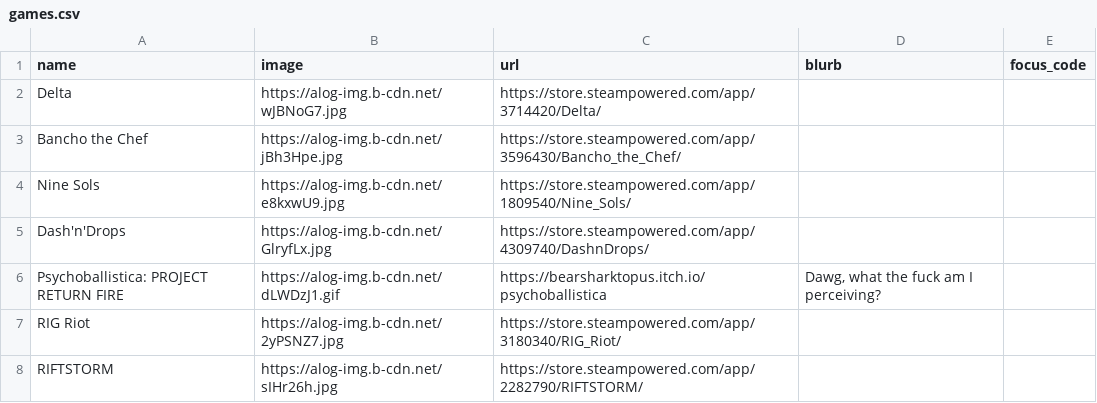
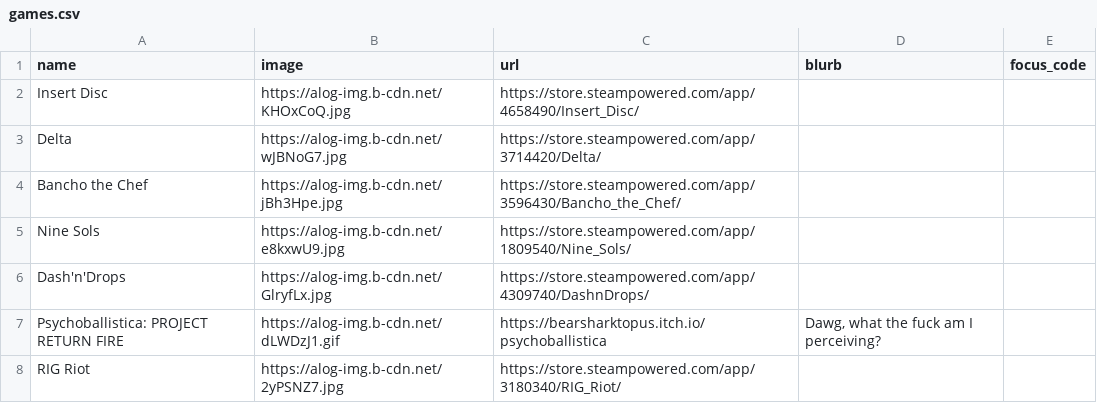
Before and after one commit to RaycatWhoDat/games-list, a CSV file: public/games.csv, drawn as a sheet; only a part is shown; the shorter side is filled out with more unchanged rows; the diff names each change by its address in the sheet, - before the commit and + after, or states it on an @@ line.

Commit message:
Add new game 'Insert Disc' to games.csv

```diff
--- a/public/games.csv
+++ b/public/games.csv
+row 2: Insert Disc | https://alog-img.b-cdn.net/KHOxCoQ.jpg | https://store.steampowered.com/app/4658490/Insert_Disc/
```
